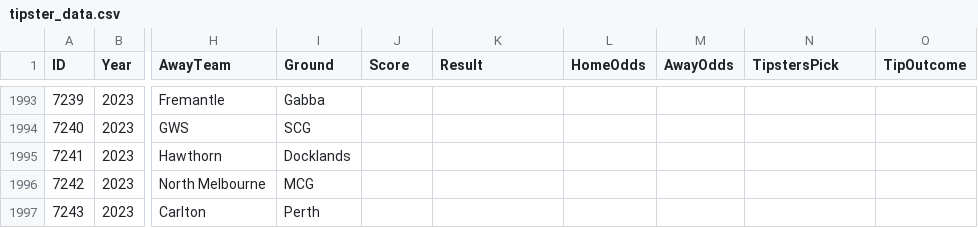
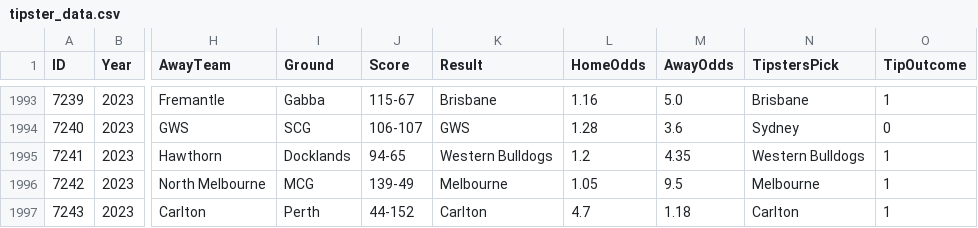
Before and after one commit to nickneos/tipster, a CSV file: tipster_data.csv, drawn as a sheet; only a part is shown, gaps mark what is left out; the diff covers the shown part only; the diff names each change by its address in the sheet, - before the commit and + after, or states it on an @@ line.

```diff
--- a/tipster_data.csv
+++ b/tipster_data.csv
-J1993 (Score): (empty)
+J1993 (Score): 115-67
-K1993 (Result): (empty)
+K1993 (Result): Brisbane
-L1993 (HomeOdds): (empty)
+L1993 (HomeOdds): 1.16
-M1993 (AwayOdds): (empty)
+M1993 (AwayOdds): 5.0
-N1993 (TipstersPick): (empty)
+N1993 (TipstersPick): Brisbane
-O1993 (TipOutcome): (empty)
+O1993 (TipOutcome): 1
-J1994 (Score): (empty)
+J1994 (Score): 106-107
-K1994 (Result): (empty)
+K1994 (Result): GWS
-L1994 (HomeOdds): (empty)
+L1994 (HomeOdds): 1.28
-M1994 (AwayOdds): (empty)
+M1994 (AwayOdds): 3.6
-N1994 (TipstersPick): (empty)
+N1994 (TipstersPick): Sydney
-O1994 (TipOutcome): (empty)
+O1994 (TipOutcome): 0
-J1995 (Score): (empty)
+J1995 (Score): 94-65
-K1995 (Result): (empty)
+K1995 (Result): Western Bulldogs
-L1995 (HomeOdds): (empty)
+L1995 (HomeOdds): 1.2
-M1995 (AwayOdds): (empty)
+M1995 (AwayOdds): 4.35
-N1995 (TipstersPick): (empty)
+N1995 (TipstersPick): Western Bulldogs
-O1995:O1997 (TipOutcome): (empty)
+O1995:O1997 (TipOutcome): 1
-J1996 (Score): (empty)
+J1996 (Score): 139-49
-K1996 (Result): (empty)
+K1996 (Result): Melbourne
-L1996 (HomeOdds): (empty)
+L1996 (HomeOdds): 1.05
-M1996 (AwayOdds): (empty)
+M1996 (AwayOdds): 9.5
-N1996 (TipstersPick): (empty)
+N1996 (TipstersPick): Melbourne
-J1997 (Score): (empty)
+J1997 (Score): 44-152
-K1997 (Result): (empty)
+K1997 (Result): Carlton
-L1997 (HomeOdds): (empty)
+L1997 (HomeOdds): 4.7
-M1997 (AwayOdds): (empty)
+M1997 (AwayOdds): 1.18
-N1997 (TipstersPick): (empty)
+N1997 (TipstersPick): Carlton
```
Also changed, not shown: 111 edited cells elsewhere in this file, 1 other file.
